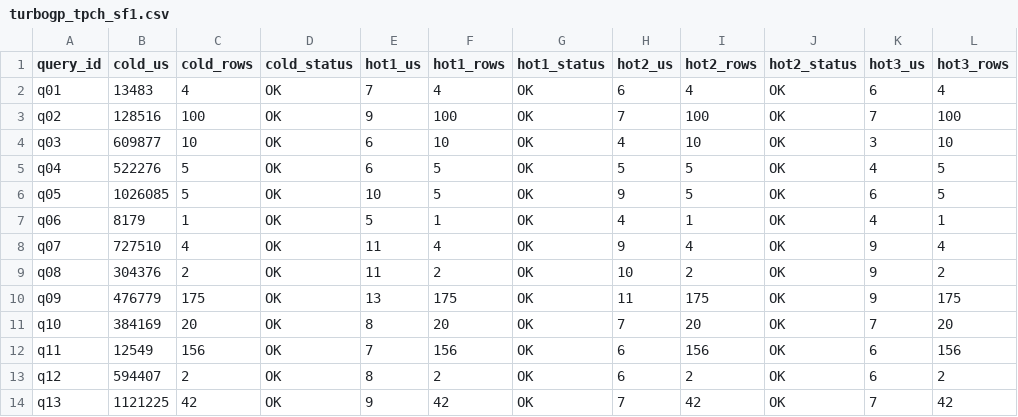
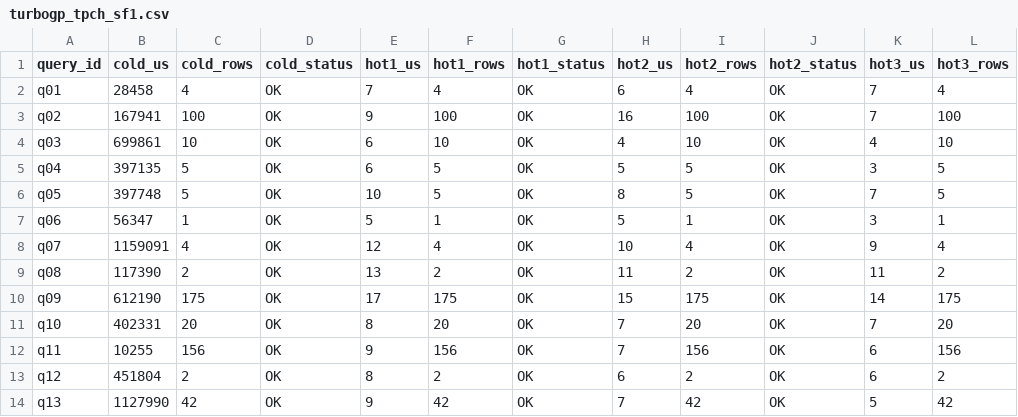
Before and after one commit to pkhairkh/turboGP, a CSV file: bench/results/turbogp_tpch_sf1.csv, drawn as a sheet; only a part is shown; the diff covers the shown part only; the diff names each change by its address in the sheet, - before the commit and + after, or states it on an @@ line.

Commit message:
bench(w33): final results — TPC-H 270ms, ClickBench 136ms
Signed-off-by: pkhairkh

```diff
--- a/bench/results/turbogp_tpch_sf1.csv
+++ b/bench/results/turbogp_tpch_sf1.csv
-B2 (cold_us): 13483
+B2 (cold_us): 28458
-K2 (hot3_us): 6
+K2 (hot3_us): 7
-B3 (cold_us): 128516
+B3 (cold_us): 167941
-H3 (hot2_us): 7
+H3 (hot2_us): 16
-B4 (cold_us): 609877
+B4 (cold_us): 699861
-K4 (hot3_us): 3
+K4 (hot3_us): 4
-B5 (cold_us): 522276
+B5 (cold_us): 397135
-K5 (hot3_us): 4
+K5 (hot3_us): 3
-B6 (cold_us): 1026085
+B6 (cold_us): 397748
-H6 (hot2_us): 9
+H6 (hot2_us): 8
-K6 (hot3_us): 6
+K6 (hot3_us): 7
-B7 (cold_us): 8179
+B7 (cold_us): 56347
-H7 (hot2_us): 4
+H7 (hot2_us): 5
-K7 (hot3_us): 4
+K7 (hot3_us): 3
-B8 (cold_us): 727510
+B8 (cold_us): 1159091
-E8 (hot1_us): 11
+E8 (hot1_us): 12
-H8 (hot2_us): 9
+H8 (hot2_us): 10
-B9 (cold_us): 304376
+B9 (cold_us): 117390
-E9 (hot1_us): 11
+E9 (hot1_us): 13
-H9 (hot2_us): 10
+H9 (hot2_us): 11
-K9 (hot3_us): 9
+K9 (hot3_us): 11
-B10 (cold_us): 476779
+B10 (cold_us): 612190
-E10 (hot1_us): 13
+E10 (hot1_us): 17
-H10 (hot2_us): 11
+H10 (hot2_us): 15
-K10 (hot3_us): 9
+K10 (hot3_us): 14
-B11 (cold_us): 384169
+B11 (cold_us): 402331
-B12 (cold_us): 12549
+B12 (cold_us): 10255
-E12 (hot1_us): 7
+E12 (hot1_us): 9
-H12 (hot2_us): 6
+H12 (hot2_us): 7
-B13 (cold_us): 594407
+B13 (cold_us): 451804
-B14 (cold_us): 1121225
+B14 (cold_us): 1127990
-K14 (hot3_us): 7
+K14 (hot3_us): 5
```
Also changed, not shown: 23 edited cells elsewhere in this file, bench/results/duckdb_clickbench.csv, bench/results/duckdb_tpch_sf1.csv, 4 other files.
